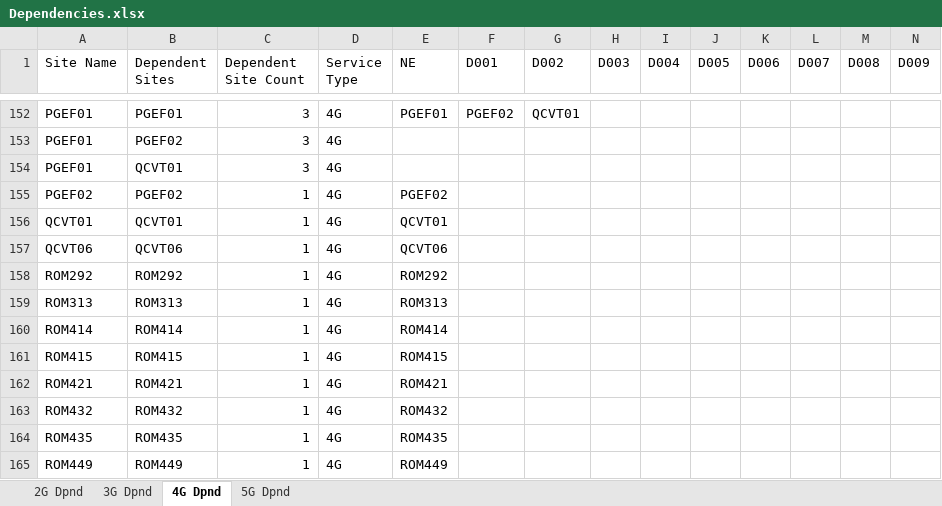
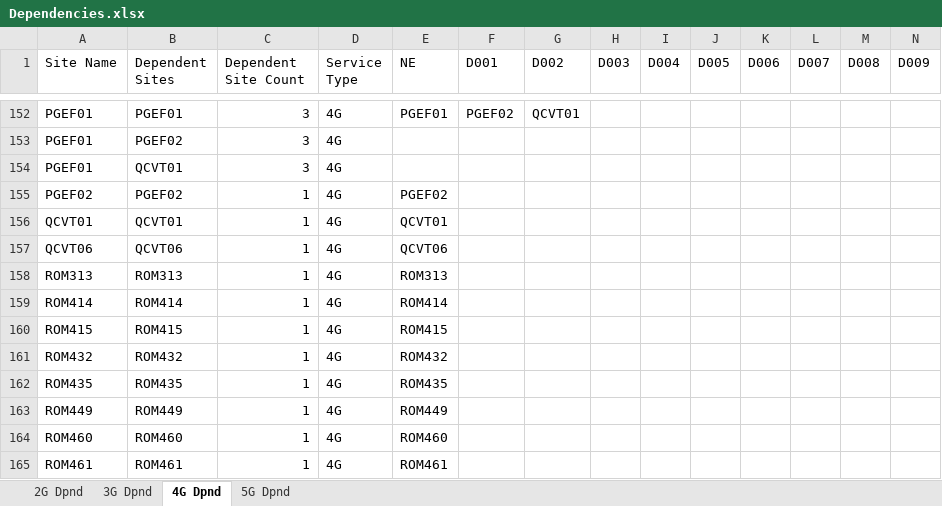
Before and after one commit to asghar-attari1211/network-explorer, an Excel workbook: Dependencies.xlsx, sheet 4G Dpnd, drawn as a sheet; only a part is shown, gaps mark what is left out; the shorter side is filled out with more unchanged rows; values as stored, in another font and other column widths than the file's, no borders; rows hold the shown columns only; the diff names each change by its address in the sheet, - before the commit and + after, or states it on an @@ line.

```diff
--- a/Dependencies.xlsx (sheet 4G Dpnd)
+++ b/Dependencies.xlsx (sheet 4G Dpnd)
-row 158: ROM292 | ROM292 | 1 | 4G | ROM292
-row 162: ROM421 | ROM421 | 1 | 4G | ROM421
```
Also changed, not shown: sheet 3G Dpnd, sheet 2G Dpnd, Consolidated_VLAN_Report_27-Apr-2026.xlsx, Logs_Discrepancies.xlsx, 2 other files.
